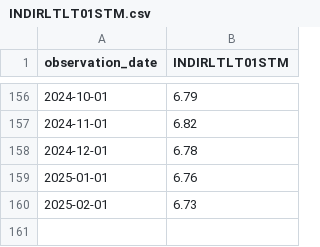
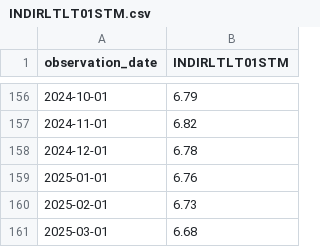
Before and after one commit to tomelam/PortfolioAnalyzer, a CSV file: data/INDIRLTLT01STM.csv, drawn as a sheet; only a part is shown, gaps mark what is left out.

```diff
--- a/data/INDIRLTLT01STM.csv
+++ b/data/INDIRLTLT01STM.csv
@@ -160 +160,2 @@ observation_date,INDIRLTLT01STM
 2025-02-01,6.73
+2025-03-01,6.68
```
Also changed, not shown: data/NIFTY Total Returns Historical Data.csv, 5 other files.
